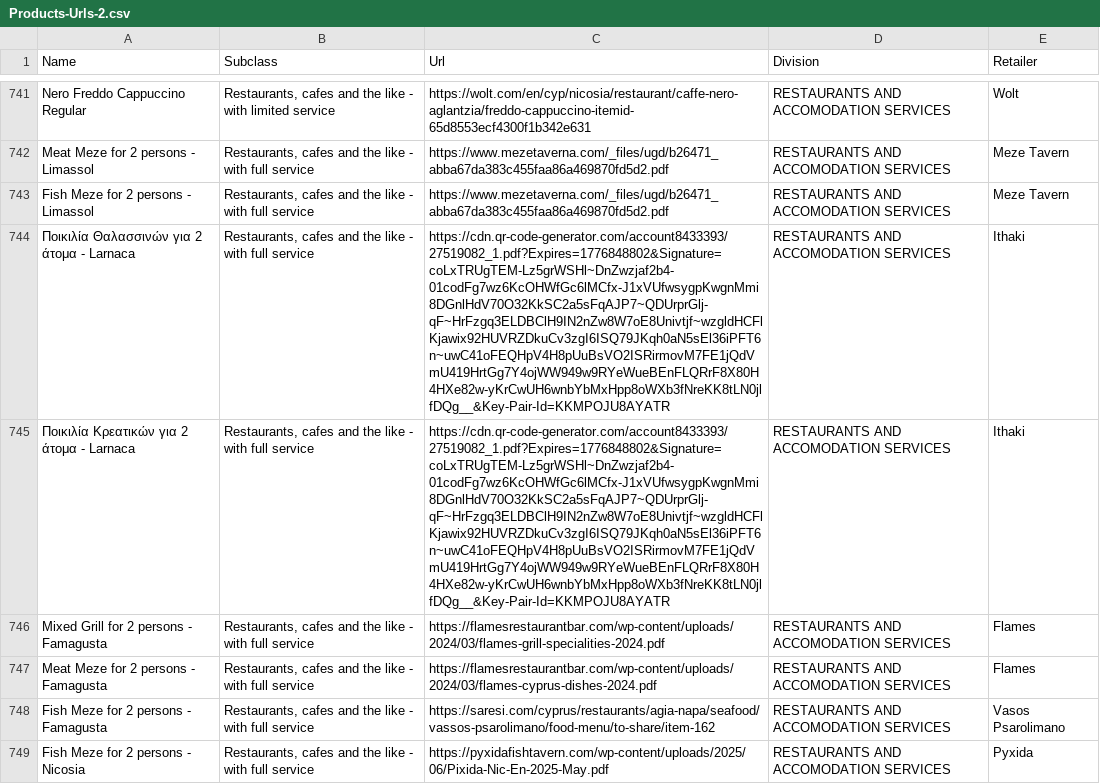
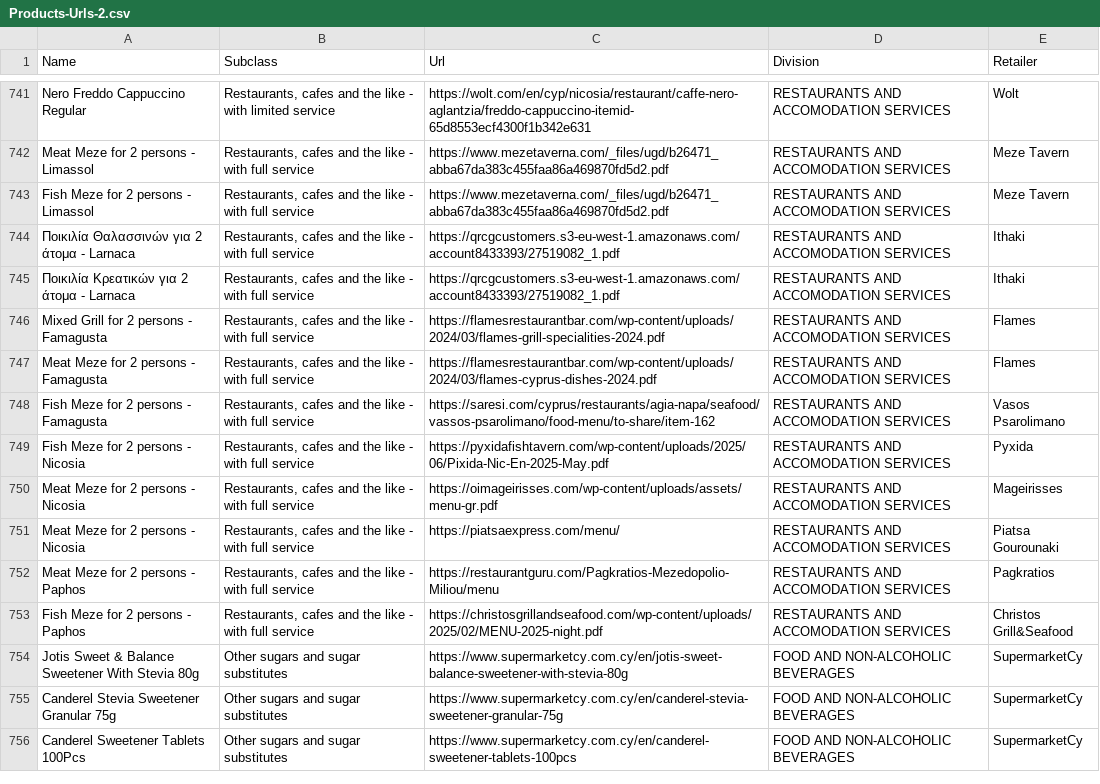
Before and after one commit to maria-papz/BillionPricesCyprusScrape, a CSV file: ECOICOPv2/Products-Urls-2.csv, drawn as a sheet; only a part is shown, gaps mark what is left out; the shorter side is filled out with more unchanged rows; the diff names each change by its address in the sheet, - before the commit and + after, or states it on an @@ line.

Commit message:
Update Products-Urls-2.csv

```diff
--- a/ECOICOPv2/Products-Urls-2.csv
+++ b/ECOICOPv2/Products-Urls-2.csv
-C744:C745 (Url): https://cdn.qr-code-generator.com/account8433393/27519082_1.pdf?Expires=1776848802&Signature=coLxTRUgTEM-Lz5grWSHl~DnZwzjaf2b4-01codFg7wz6KcOHWfGc6lMCfx-J1xVUfwsygpKwgnMmi8DGnlHdV70O32KkSC2a5sFqAJP7~QDUrprGlj-qF~HrFzgq3ELDBClH9IN2nZw8W7oE8Univtjf~wzgldHCFlKjawix92HUVRZDkuCv3zgI6ISQ79JKqh0aN5sEl36iPFT6n~uwC41oFEQHpV4H8pUuBsVO2ISRirmovM7FE1jQdVmU419HrtGg7Y4ojWW949w9RYeWueBEnFLQRrF8X80H4HXe82w-yKrCwUH6wnbYbMxHpp8oWXb3fNreKK8tLN0jlfDQg__&Key-Pair-Id=KKMPOJU8AYATR
+C744:C745 (Url): https://qrcgcustomers.s3-eu-west-1.amazonaws.com/account8433393/27519082_1.pdf
```
